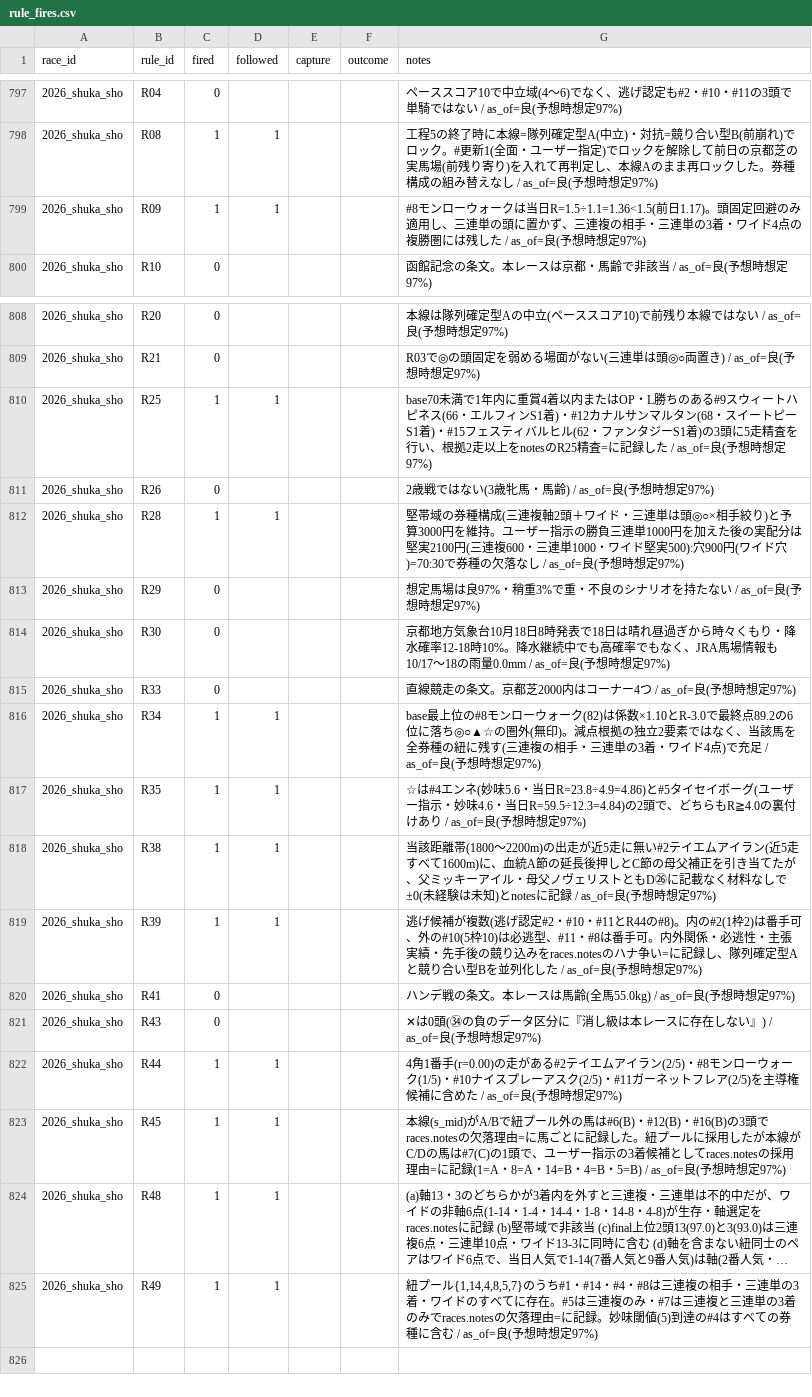
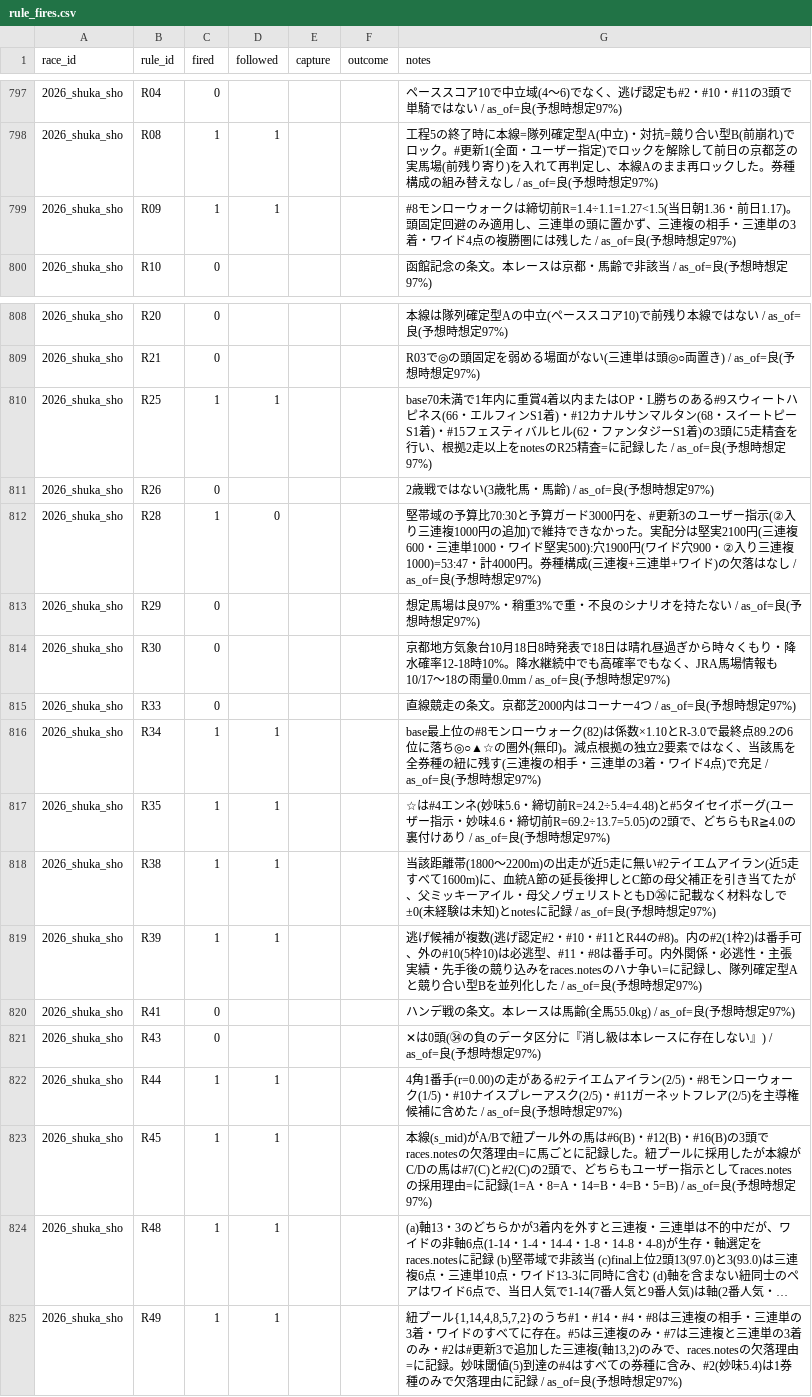
Before and after one commit to Atoyr/keiba, a CSV file: log/rule_fires.csv, drawn as a sheet; only a part is shown, gaps mark what is left out; long unchanged cells end in …; the diff names each change by its address in the sheet, - before the commit and + after, or states it on an @@ line.

```diff
--- a/log/rule_fires.csv
+++ b/log/rule_fires.csv
-G799 (notes): …ォークは当日R=1.5÷1.1=1.36<1.5(前日1.17)。…
+G799 (notes): …ォークは締切前R=1.4÷1.1=1.27<1.5(当日朝1.36・前日1.17)。…
-D812 (followed): 1
+D812 (followed): 0
-G812 (notes): 堅帯域の券種構成(三連複軸2頭＋ワイド・三連単は頭◎○×相手絞り)と予算3000円を維持。ユーザー指示の勝負三連単1000円を加えた後の実配分は堅実2100円(三連複600・三連単1000・ワイド堅実500):穴900円(ワイド穴)=70:30で券種の欠落なし /…
+G812 (notes): 堅帯域の予算比70:30と予算ガード3000円を、#更新3のユーザー指示(②入り三連複1000円の追加)で維持できなかった。実配分は堅実2100円(三連複600・三連単1000・ワイド堅実500):穴1900円(ワイド穴900・②入り三連複1000)=53:47・計4000円。券種構成(三連複+三連単+ワイド)の欠落はなし /…
-G817 (notes): …妙味5.6・当日R=23.8÷4.9=4.86)と#5タイセイボーグ(ユーザー指示・妙味4.6・当日R=59.5÷12.3=4.84)の2頭で…
+G817 (notes): …妙味5.6・締切前R=24.2÷5.4=4.48)と#5タイセイボーグ(ユーザー指示・妙味4.6・締切前R=69.2÷13.7=5.05)の2頭で…
-G823 (notes): …の馬は#7(C)の1頭で、ユーザー指示の3着候補としてraces.notes…
+G823 (notes): …の馬は#7(C)と#2(C)の2頭で、どちらもユーザー指示としてraces.notes…
-G825 (notes): 紐プール{1,14,4,8,5,7}のうち#1・#14・#4・#8は三連複の相手・三連単の3着・ワイドのすべてに存在。#5は三連複のみ・#7は三連複と三連単の3着のみでraces.notesの欠落理由=に記録。妙味閾値(5)到達の#4はすべての券種に含む / as_of=良…
+G825 (notes): 紐プール{1,14,4,8,5,7,2}のうち#1・#14・#4・#8は三連複の相手・三連単の3着・ワイドのすべてに存在。#5は三連複のみ・#7は三連複と三連単の3着のみ・#2は#更新3で追加した三連複(軸13,2)のみで、races.notesの欠落理由=に記録。妙味閾値(5)到達の#4はすべての券種に含み、#2(妙味5.4)は1券種のみで欠落理由に記録 / as_of=良…
```
Also changed, not shown: log/bets.csv, log/predictions.csv, 1 other file.
